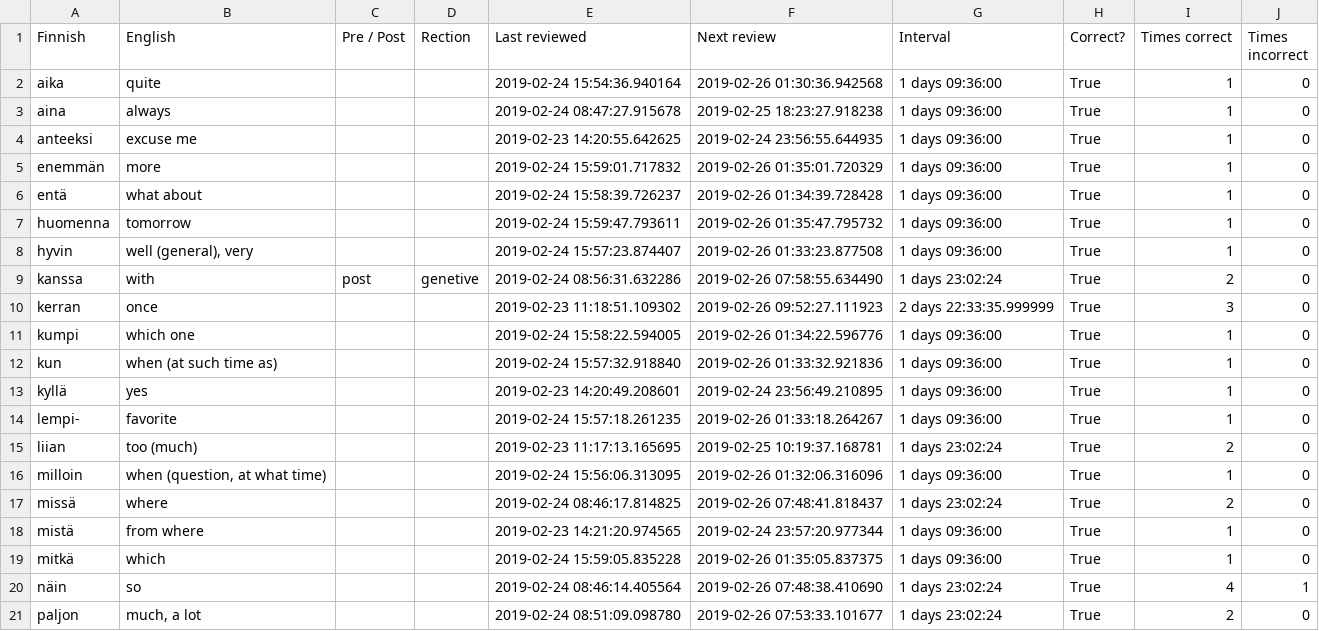
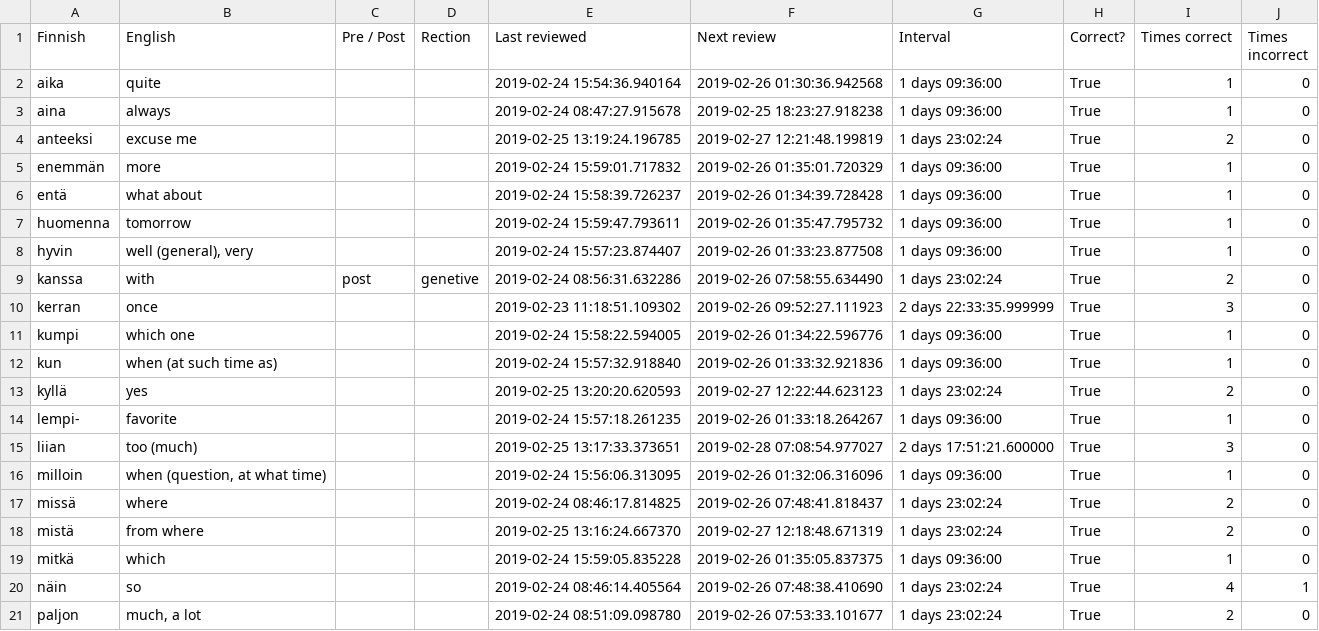
Before and after one commit to tbilsbor/finncards, a CSV file: invariants.csv, drawn as a sheet; only a part is shown.

```diff
--- a/invariants.csv
+++ b/invariants.csv
@@ -3,3 +3,3 @@ aika,quite,,,2019-02-24 15:54:36.940164,2019-02-26 01:30:36.942568,1 days 09:36:
 aina,always,,,2019-02-24 08:47:27.915678,2019-02-25 18:23:27.918238,1 days 09:36:00,True,1,0
-anteeksi,excuse me,,,2019-02-23 14:20:55.642625,2019-02-24 23:56:55.644935,1 days 09:36:00,True,1,0
+anteeksi,excuse me,,,2019-02-25 13:19:24.196785,2019-02-27 12:21:48.199819,1 days 23:02:24,True,2,0
 enemmän,more,,,2019-02-24 15:59:01.717832,2019-02-26 01:35:01.720329,1 days 09:36:00,True,1,0
@@ -12,8 +12,8 @@ kumpi,which one,,,2019-02-24 15:58:22.594005,2019-02-26 01:34:22.596776,1 days 0
 kun,when (at such time as),,,2019-02-24 15:57:32.918840,2019-02-26 01:33:32.921836,1 days 09:36:00,True,1,0
-kyllä,yes,,,2019-02-23 14:20:49.208601,2019-02-24 23:56:49.210895,1 days 09:36:00,True,1,0
+kyllä,yes,,,2019-02-25 13:20:20.620593,2019-02-27 12:22:44.623123,1 days 23:02:24,True,2,0
 lempi-,favorite,,,2019-02-24 15:57:18.261235,2019-02-26 01:33:18.264267,1 days 09:36:00,True,1,0
-liian,too (much),,,2019-02-23 11:17:13.165695,2019-02-25 10:19:37.168781,1 days 23:02:24,True,2,0
+liian,too (much),,,2019-02-25 13:17:33.373651,2019-02-28 07:08:54.977027,2 days 17:51:21.600000,True,3,0
 milloin,"when (question, at what time)",,,2019-02-24 15:56:06.313095,2019-02-26 01:32:06.316096,1 days 09:36:00,True,1,0
 missä,where,,,2019-02-24 08:46:17.814825,2019-02-26 07:48:41.818437,1 days 23:02:24,True,2,0
-mistä,from where,,,2019-02-23 14:21:20.974565,2019-02-24 23:57:20.977344,1 days 09:36:00,True,1,0
+mistä,from where,,,2019-02-25 13:16:24.667370,2019-02-27 12:18:48.671319,1 days 23:02:24,True,2,0
 mitkä,which,,,2019-02-24 15:59:05.835228,2019-02-26 01:35:05.837375,1 days 09:36:00,True,1,0
```
Also changed, not shown: nominals.csv, phrases.csv, 1 other file.
